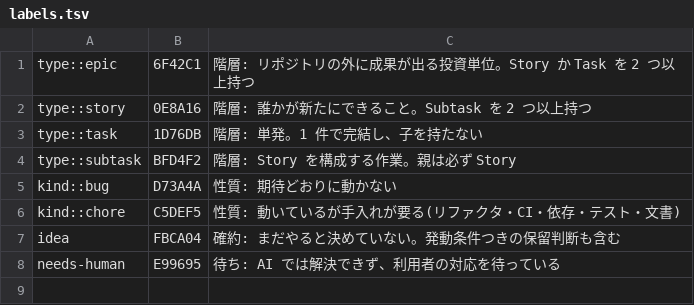
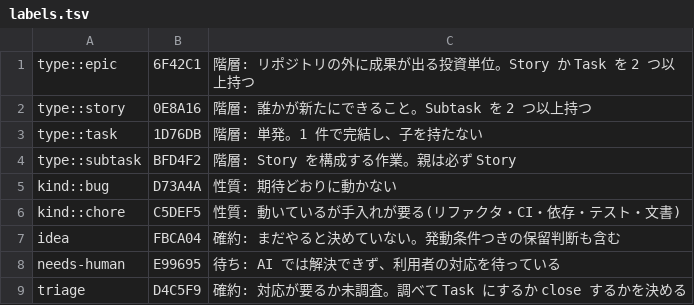
Before and after one commit to tapoh22334/dotfiles, a TSV file: config/claude/.claude/skills/github-tickets/scripts/labels.tsv, drawn as a sheet; the diff names each change by its address in the sheet, - before the commit and + after, or states it on an @@ line.

```diff
--- a/config/claude/.claude/skills/github-tickets/scripts/labels.tsv
+++ b/config/claude/.claude/skills/github-tickets/scripts/labels.tsv
+row 9: triage | D4C5F9 | 確約: 対応が要るか未調査。調べて Task にするか close するかを決める
```
Also changed, not shown: 5 other files.
